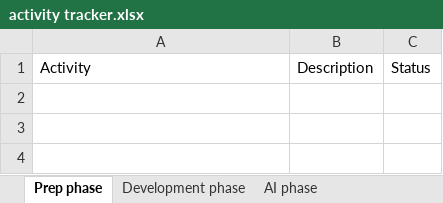
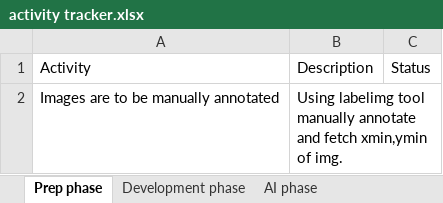
Before and after one commit to sss123-bit/sssd, an Excel workbook: activity tracker.xlsx, sheet Prep phase, drawn as a sheet; values as stored, in another font and other column widths than the file's, no borders; the diff names each change by its address in the sheet, - before the commit and + after, or states it on an @@ line.

```diff
--- a/activity tracker.xlsx (sheet Prep phase)
+++ b/activity tracker.xlsx (sheet Prep phase)
+row 2: Images are to be manually annotated | Using labelimg tool manually annotate and fetch xmin,ymin of img.
```
Also changed, not shown: sheet AI phase, sheet Post training phase.
